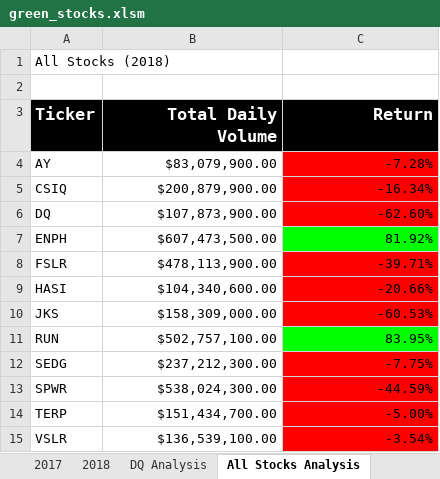
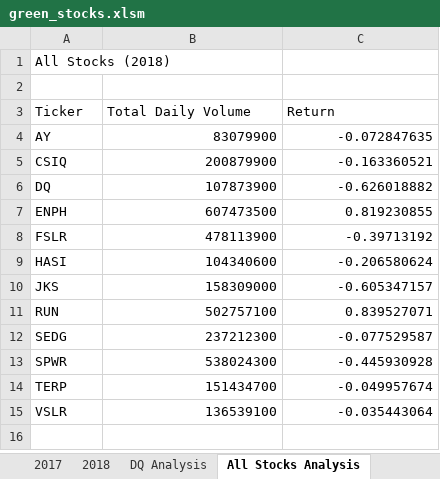
Before and after one commit to JaxSCho/stock-analysis, an Excel workbook: green_stocks.xlsm, sheet All Stocks Analysis, drawn as a sheet; values as stored, in another font and other column widths than the file's, no borders; charts and pictures not drawn; the diff names each change by its address in the sheet, - before the commit and + after, or states it on an @@ line.

Commit message:
create year input box to run analysis

```diff
--- a/green_stocks.xlsm (sheet All Stocks Analysis)
+++ b/green_stocks.xlsm (sheet All Stocks Analysis)
@@ A3:C3 fill: #000000 → none, bold: on → off, text colour: #FFFFFF → black, text size: smaller @@
-B3:C3 alignment: right
+B3:C3 alignment: left
-B4 (Total Daily Volume): $83,079,900.00
+B4 (Total Daily Volume): 83079900
-C4 (Return): -7.28%
+C4 (Return): -0.072847635
-C4:C6 fill: #FF0000
+C4:C6 fill: none
-B5 (Total Daily Volume): $200,879,900.00
+B5 (Total Daily Volume): 200879900
-C5 (Return): -16.34%
+C5 (Return): -0.163360521
-B6 (Total Daily Volume): $107,873,900.00
+B6 (Total Daily Volume): 107873900
-C6 (Return): -62.60%
+C6 (Return): -0.626018882
-B7 (Total Daily Volume): $607,473,500.00
+B7 (Total Daily Volume): 607473500
-C7 (Return): 81.92%
+C7 (Return): 0.819230855
-C7 fill: #00FF00
+C7 fill: none
-B8 (Total Daily Volume): $478,113,900.00
+B8 (Total Daily Volume): 478113900
-C8 (Return): -39.71%
+C8 (Return): -0.39713192
-C8:C10 fill: #FF0000
+C8:C10 fill: none
-B9 (Total Daily Volume): $104,340,600.00
+B9 (Total Daily Volume): 104340600
-C9 (Return): -20.66%
+C9 (Return): -0.206580624
-B10 (Total Daily Volume): $158,309,000.00
+B10 (Total Daily Volume): 158309000
-C10 (Return): -60.53%
+C10 (Return): -0.605347157
-B11 (Total Daily Volume): $502,757,100.00
+B11 (Total Daily Volume): 502757100
-C11 (Return): 83.95%
+C11 (Return): 0.839527071
-C11 fill: #00FF00
+C11 fill: none
-B12 (Total Daily Volume): $237,212,300.00
+B12 (Total Daily Volume): 237212300
-C12 (Return): -7.75%
+C12 (Return): -0.077529587
-C12:C15 fill: #FF0000
+C12:C15 fill: none
-B13 (Total Daily Volume): $538,024,300.00
+B13 (Total Daily Volume): 538024300
-C13 (Return): -44.59%
+C13 (Return): -0.445930928
-B14 (Total Daily Volume): $151,434,700.00
+B14 (Total Daily Volume): 151434700
-C14 (Return): -5.00%
+C14 (Return): -0.049957674
-B15 (Total Daily Volume): $136,539,100.00
+B15 (Total Daily Volume): 136539100
-C15 (Return): -3.54%
+C15 (Return): -0.035443064
```
Also changed, not shown: charts or pictures.
